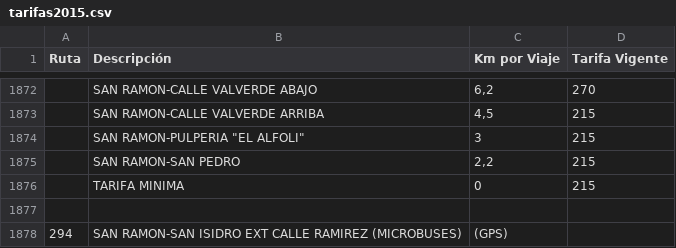
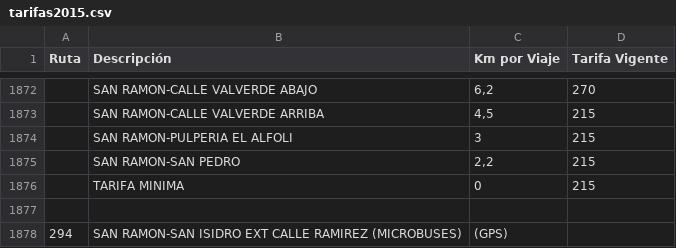
Before and after one commit to ditmark12/geobus, a CSV file: res/database/tarifas2015.csv, drawn as a sheet; only a part is shown, gaps mark what is left out; the diff names each change by its address in the sheet, - before the commit and + after, or states it on an @@ line.

Commit message:
Update tarifas2015.csv

```diff
--- a/res/database/tarifas2015.csv
+++ b/res/database/tarifas2015.csv
-B1874 (Descripción): SAN RAMON-PULPERIA "EL ALFOLI"
+B1874 (Descripción): SAN RAMON-PULPERIA EL ALFOLI
```
